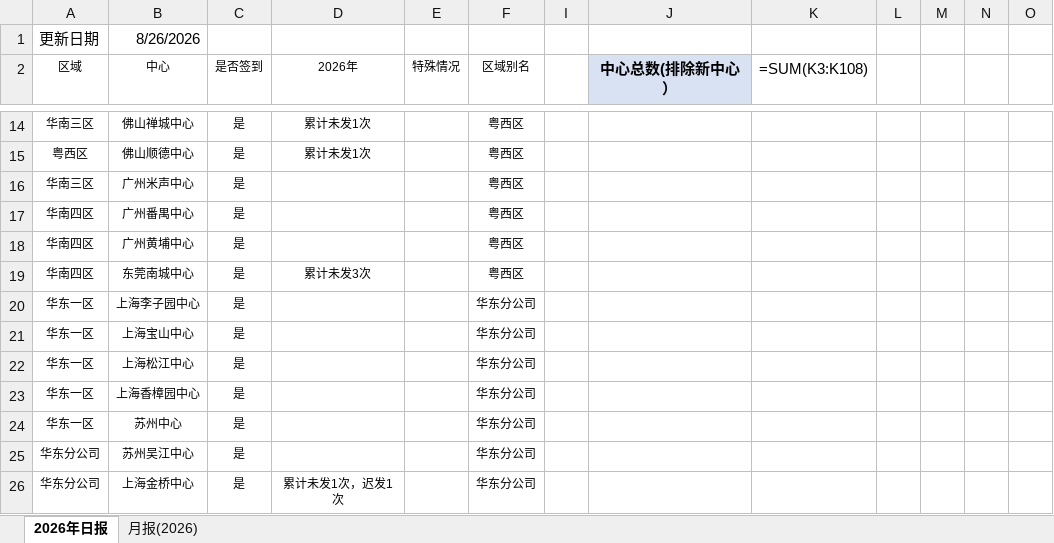
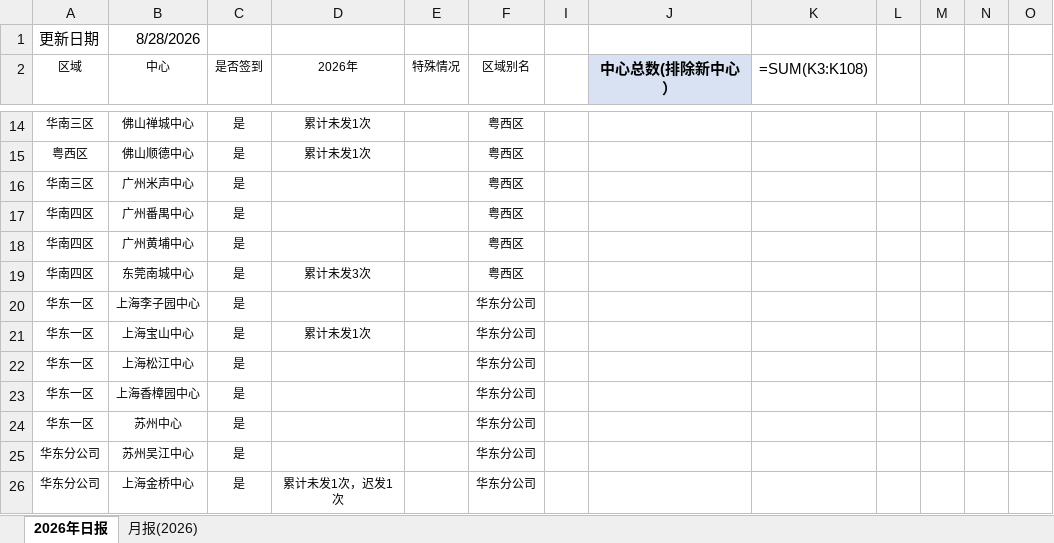
Before and after one commit to linxz-coder/excel-codex-auto, an Excel workbook: 日报及月报发送记录.xlsx, sheet 2026年日报, drawn as a sheet; only a part is shown, gaps mark what is left out; values as stored, in another font and other column widths than the file's, no borders; formulas without a stored value are shown as written; the diff names each change by its address in the sheet, - before the commit and + after, or states it on an @@ line.

```diff
--- a/日报及月报发送记录.xlsx (sheet 2026年日报)
+++ b/日报及月报发送记录.xlsx (sheet 2026年日报)
-B1 (中心): 8/26/2026
+B1 (中心): 8/28/2026
-D21 (2026年): (empty)
+D21 (2026年): 累计未发1次
```
Also changed, not shown: 1 other file.
